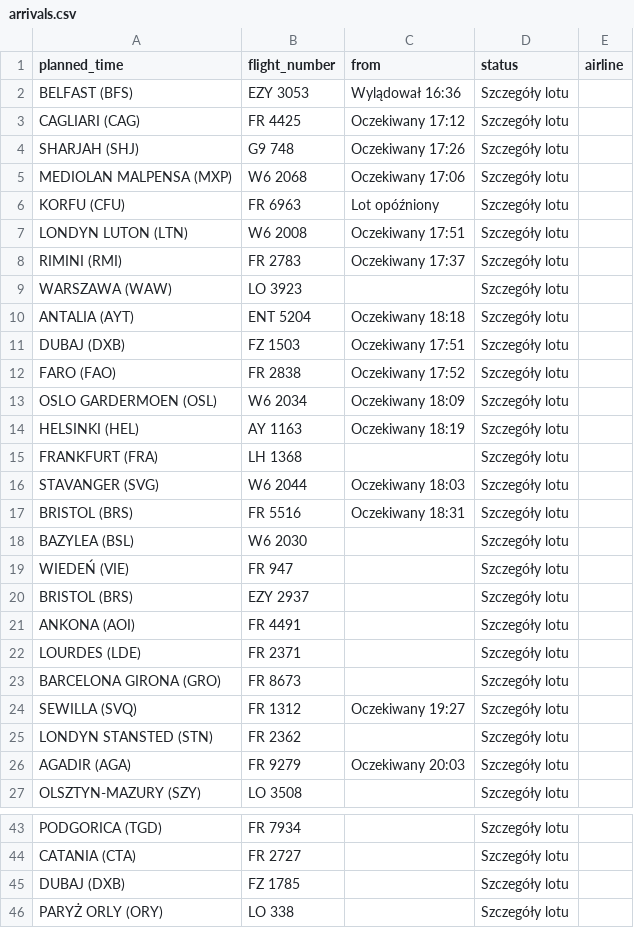
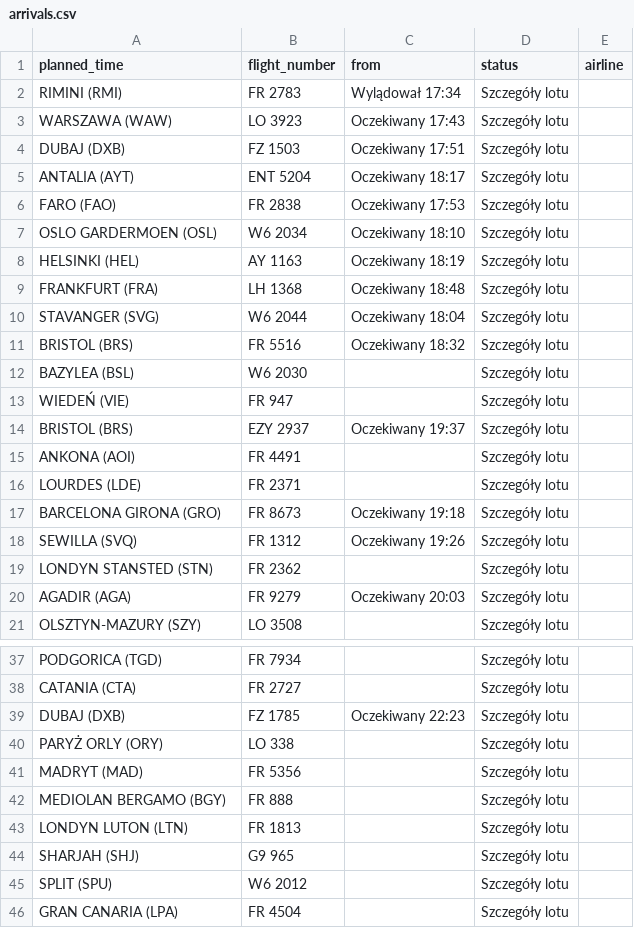
Before and after one commit to przemyslawbaran2993-droid/codex-test, a CSV file: data/arrivals.csv, drawn as a sheet; only a part is shown, gaps mark what is left out; the shorter side is filled out with more unchanged rows; the diff covers the shown part only.

```diff
--- a/data/arrivals.csv
+++ b/data/arrivals.csv
@@ -1,25 +1,19 @@
 planned_time;flight_number;from;status;airline
-BELFAST (BFS);EZY 3053;Wylądował 16:36;Szczegóły lotu;
-CAGLIARI (CAG);FR 4425;Oczekiwany 17:12;Szczegóły lotu;
-SHARJAH (SHJ);G9 748;Oczekiwany 17:26;Szczegóły lotu;
-MEDIOLAN MALPENSA (MXP);W6 2068;Oczekiwany 17:06;Szczegóły lotu;
-KORFU (CFU);FR 6963;Lot opóźniony;Szczegóły lotu;
-LONDYN LUTON (LTN);W6 2008;Oczekiwany 17:51;Szczegóły lotu;
-RIMINI (RMI);FR 2783;Oczekiwany 17:37;Szczegóły lotu;
-WARSZAWA (WAW);LO 3923;;Szczegóły lotu;
-ANTALIA (AYT);ENT 5204;Oczekiwany 18:18;Szczegóły lotu;
+RIMINI (RMI);FR 2783;Wylądował 17:34;Szczegóły lotu;
+WARSZAWA (WAW);LO 3923;Oczekiwany 17:43;Szczegóły lotu;
 DUBAJ (DXB);FZ 1503;Oczekiwany 17:51;Szczegóły lotu;
-FARO (FAO);FR 2838;Oczekiwany 17:52;Szczegóły lotu;
-OSLO GARDERMOEN (OSL);W6 2034;Oczekiwany 18:09;Szczegóły lotu;
+ANTALIA (AYT);ENT 5204;Oczekiwany 18:17;Szczegóły lotu;
+FARO (FAO);FR 2838;Oczekiwany 17:53;Szczegóły lotu;
+OSLO GARDERMOEN (OSL);W6 2034;Oczekiwany 18:10;Szczegóły lotu;
 HELSINKI (HEL);AY 1163;Oczekiwany 18:19;Szczegóły lotu;
-FRANKFURT (FRA);LH 1368;;Szczegóły lotu;
-STAVANGER (SVG);W6 2044;Oczekiwany 18:03;Szczegóły lotu;
-BRISTOL (BRS);FR 5516;Oczekiwany 18:31;Szczegóły lotu;
+FRANKFURT (FRA);LH 1368;Oczekiwany 18:48;Szczegóły lotu;
+STAVANGER (SVG);W6 2044;Oczekiwany 18:04;Szczegóły lotu;
+BRISTOL (BRS);FR 5516;Oczekiwany 18:32;Szczegóły lotu;
 BAZYLEA (BSL);W6 2030;;Szczegóły lotu;
 WIEDEŃ (VIE);FR 947;;Szczegóły lotu;
-BRISTOL (BRS);EZY 2937;;Szczegóły lotu;
+BRISTOL (BRS);EZY 2937;Oczekiwany 19:37;Szczegóły lotu;
 ANKONA (AOI);FR 4491;;Szczegóły lotu;
 LOURDES (LDE);FR 2371;;Szczegóły lotu;
-BARCELONA GIRONA (GRO);FR 8673;;Szczegóły lotu;
-SEWILLA (SVQ);FR 1312;Oczekiwany 19:27;Szczegóły lotu;
+BARCELONA GIRONA (GRO);FR 8673;Oczekiwany 19:18;Szczegóły lotu;
+SEWILLA (SVQ);FR 1312;Oczekiwany 19:26;Szczegóły lotu;
 LONDYN STANSTED (STN);FR 2362;;Szczegóły lotu;
@@ -44,3 +38,3 @@ PODGORICA (TGD);FR 7934;;Szczegóły lotu;
 CATANIA (CTA);FR 2727;;Szczegóły lotu;
-DUBAJ (DXB);FZ 1785;;Szczegóły lotu;
+DUBAJ (DXB);FZ 1785;Oczekiwany 22:23;Szczegóły lotu;
 PARYŻ ORLY (ORY);LO 338;;Szczegóły lotu;
```
Also changed, not shown: 1 moved row elsewhere in this file.
